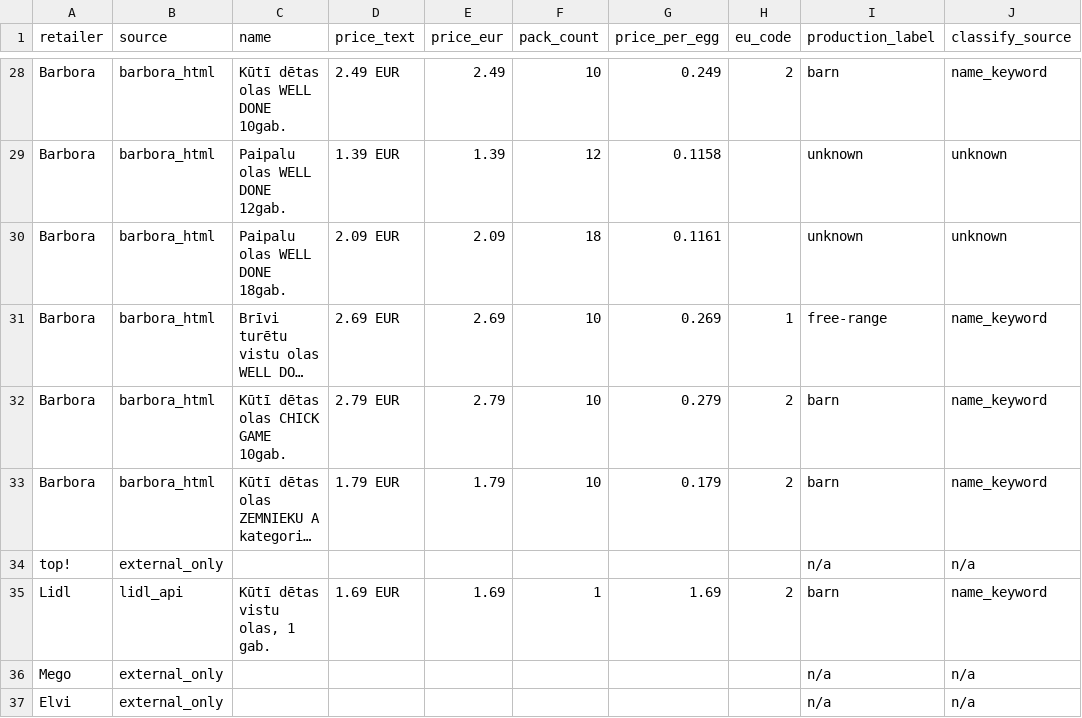
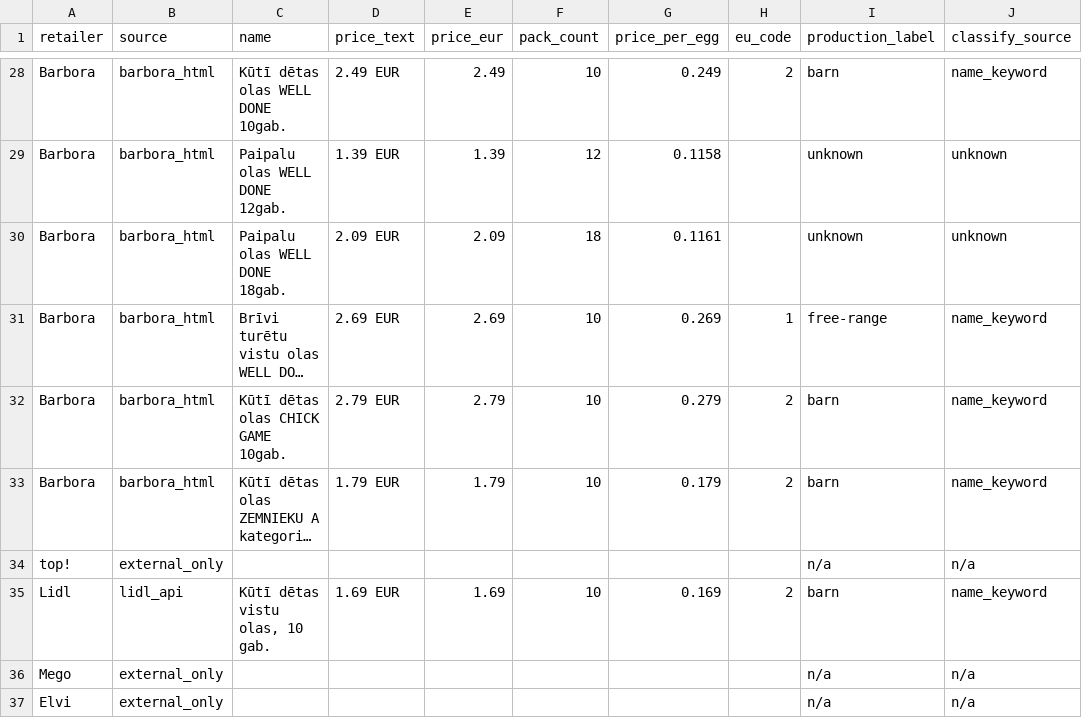
Before and after one commit to akanepajs/olas, a CSV file: scraper/data/raw/2026-Q4-LV_listings.csv, drawn as a sheet; only a part is shown, gaps mark what is left out; long unchanged cells end in …; the diff names each change by its address in the sheet, - before the commit and + after, or states it on an @@ line.

```diff
--- a/scraper/data/raw/2026-Q4-LV_listings.csv
+++ b/scraper/data/raw/2026-Q4-LV_listings.csv
-C35 (name): Kūtī dētas vistu olas, 1 gab.
+C35 (name): Kūtī dētas vistu olas, 10 gab.
-F35 (pack_count): 1
+F35 (pack_count): 10
-G35 (price_per_egg): 1.69
+G35 (price_per_egg): 0.169
```
Also changed, not shown: scraper/data/summary/2026-Q4-LV_summary.csv, 6 other files.
